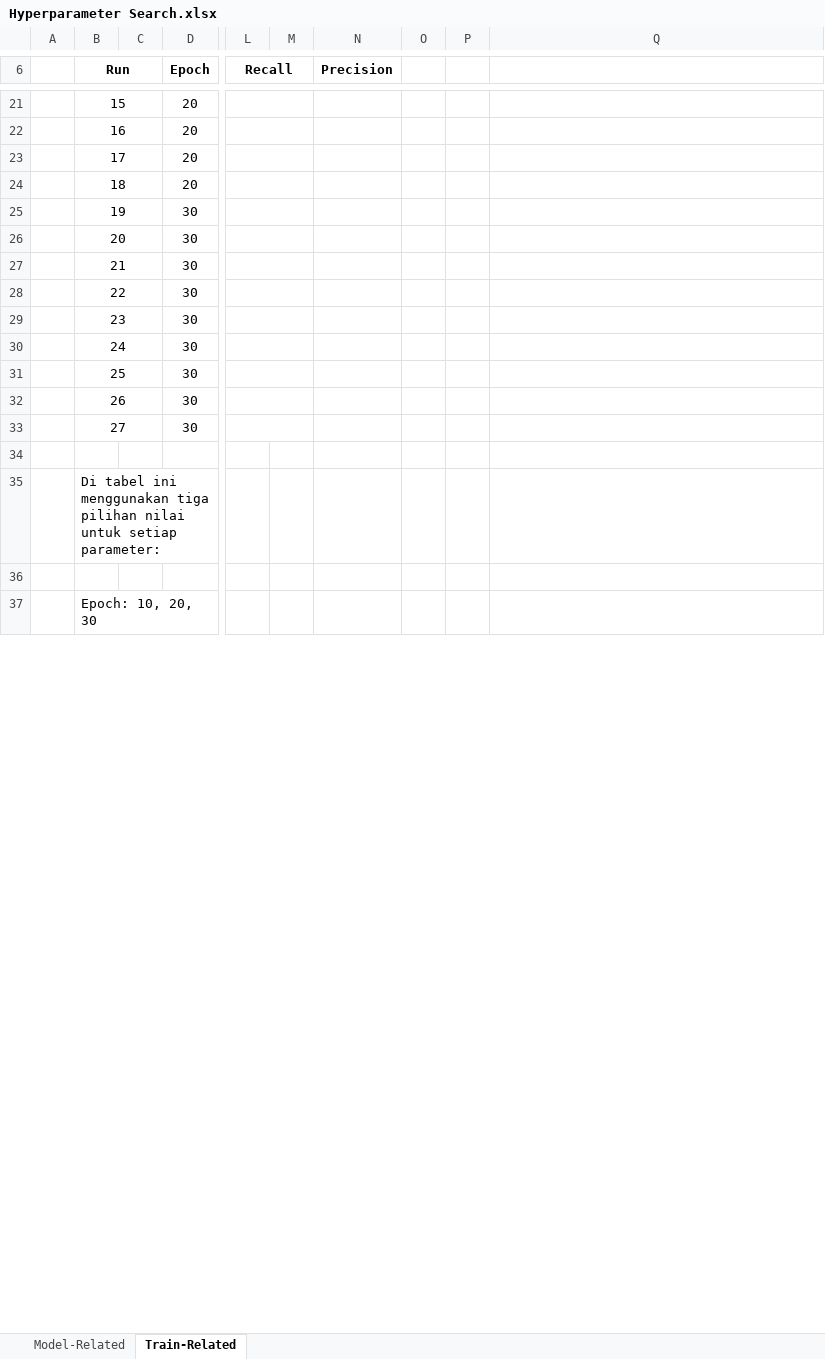
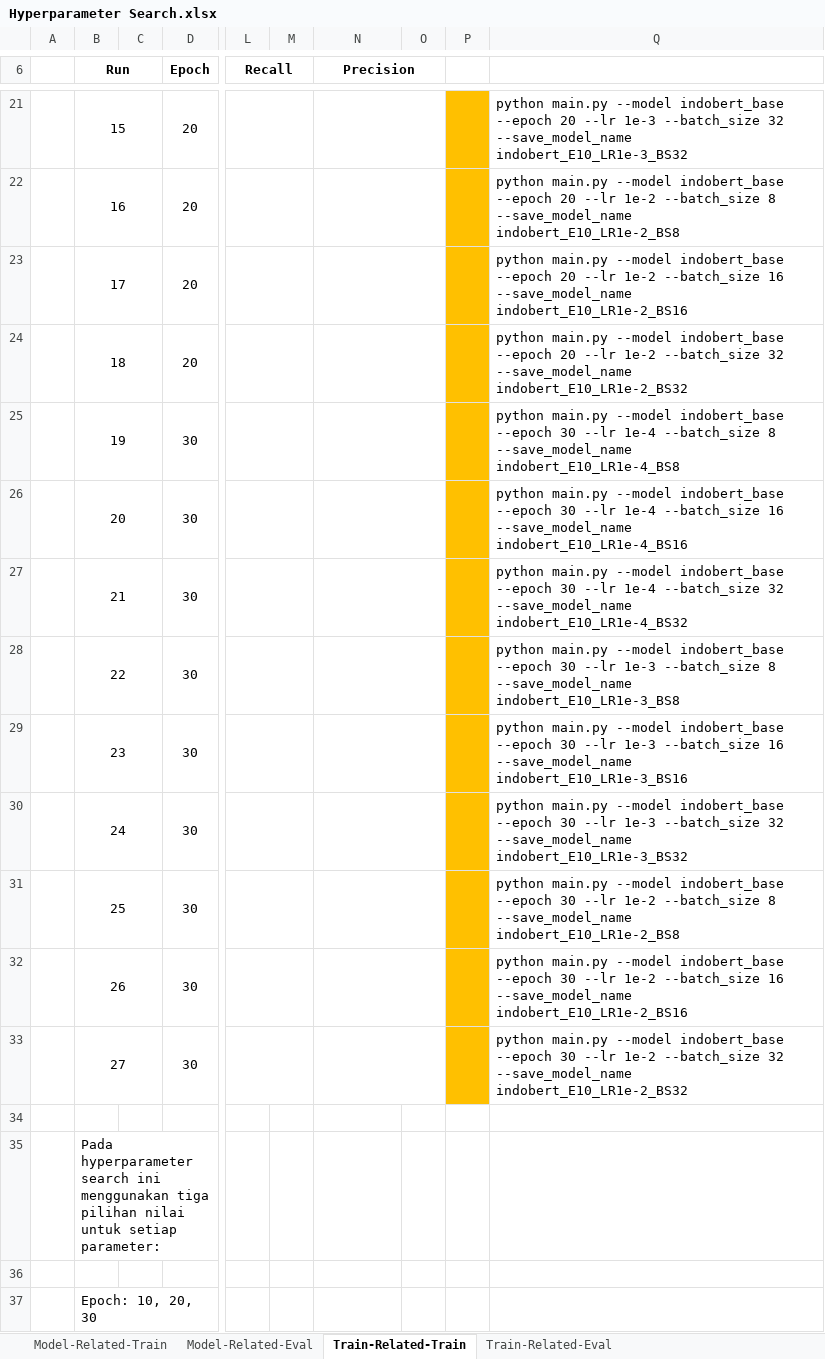
Before and after one commit to raihanhaikal/bert-hfacs, an Excel workbook: reports/Hyperparameter Search.xlsx, sheet Train-Related-Train, drawn as a sheet; only a part is shown, gaps mark what is left out; values as stored, in another font and other column widths than the file's, no borders; charts and pictures not drawn; the diff covers the shown part only; the diff names each change by its address in the sheet, - before the commit and + after, or states it on an @@ line.

Commit message:
update hyperparameter search excel report

```diff
--- a/reports/Hyperparameter Search.xlsx (sheet Train-Related-Train)
+++ b/reports/Hyperparameter Search.xlsx (sheet Train-Related-Train)
-sheet tab: Model-Related
+sheet tab: Model-Related-Train
-sheet tab: Train-Related
+sheet tab: Train-Related-Train
+sheet tab: Model-Related-Eval
+sheet tab: Train-Related-Eval
+N6:O6 merged
+N21:O21 merged
-P21:P33 fill: none
+P21:P33 fill: #FFC000
-Q21: (empty)
+Q21: python main.py --model indobert_base --epoch 20 --lr 1e-3 --batch_size 32 --save_model_name indobert_E10_LR1e-3_BS32
+N22:O22 merged
-Q22: (empty)
+Q22: python main.py --model indobert_base --epoch 20 --lr 1e-2 --batch_size 8 --save_model_name indobert_E10_LR1e-2_BS8
+N23:O23 merged
-Q23: (empty)
+Q23: python main.py --model indobert_base --epoch 20 --lr 1e-2 --batch_size 16 --save_model_name indobert_E10_LR1e-2_BS16
+N24:O24 merged
-Q24: (empty)
+Q24: python main.py --model indobert_base --epoch 20 --lr 1e-2 --batch_size 32 --save_model_name indobert_E10_LR1e-2_BS32
+N25:O25 merged
-Q25: (empty)
+Q25: python main.py --model indobert_base --epoch 30 --lr 1e-4 --batch_size 8 --save_model_name indobert_E10_LR1e-4_BS8
+N26:O26 merged
-Q26: (empty)
+Q26: python main.py --model indobert_base --epoch 30 --lr 1e-4 --batch_size 16 --save_model_name indobert_E10_LR1e-4_BS16
+N27:O27 merged
-Q27: (empty)
+Q27: python main.py --model indobert_base --epoch 30 --lr 1e-4 --batch_size 32 --save_model_name indobert_E10_LR1e-4_BS32
+N28:O28 merged
-Q28: (empty)
+Q28: python main.py --model indobert_base --epoch 30 --lr 1e-3 --batch_size 8 --save_model_name indobert_E10_LR1e-3_BS8
+N29:O29 merged
-Q29: (empty)
+Q29: python main.py --model indobert_base --epoch 30 --lr 1e-3 --batch_size 16 --save_model_name indobert_E10_LR1e-3_BS16
+N30:O30 merged
-Q30: (empty)
+Q30: python main.py --model indobert_base --epoch 30 --lr 1e-3 --batch_size 32 --save_model_name indobert_E10_LR1e-3_BS32
+N31:O31 merged
-Q31: (empty)
+Q31: python main.py --model indobert_base --epoch 30 --lr 1e-2 --batch_size 8 --save_model_name indobert_E10_LR1e-2_BS8
+N32:O32 merged
-Q32: (empty)
+Q32: python main.py --model indobert_base --epoch 30 --lr 1e-2 --batch_size 16 --save_model_name indobert_E10_LR1e-2_BS16
+N33:O33 merged
-Q33: (empty)
+Q33: python main.py --model indobert_base --epoch 30 --lr 1e-2 --batch_size 32 --save_model_name indobert_E10_LR1e-2_BS32
-B35 (Run): Di tabel ini menggunakan…
+B35 (Run): Pada hyperparameter search ini menggunakan…
```
Also changed, not shown: 14 edited cells, cell formats and merged cells elsewhere in this sheet, sheet Model-Related-Train, charts or pictures.
